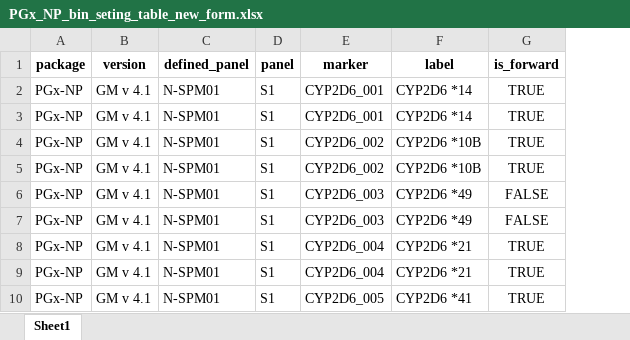
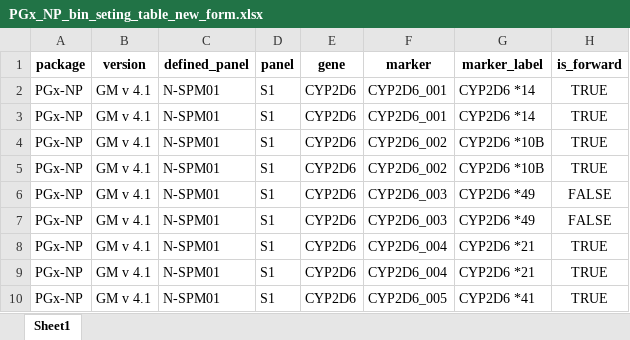
Before and after one commit to lamnvcnsh/snapshot_genotyping, an Excel workbook: resource/PGx_NP_bin_seting_table_new_form.xlsx, sheet Sheet1, drawn as a sheet; only a part is shown; values as stored, in another font and other column widths than the file's, no borders; addresses are those after the commit; the diff names each change by its address in the sheet, - before the commit and + after, or states it on an @@ line.

Commit message:
update load allele by new bin table form

```diff
--- a/resource/PGx_NP_bin_seting_table_new_form.xlsx (sheet Sheet1)
+++ b/resource/PGx_NP_bin_seting_table_new_form.xlsx (sheet Sheet1)
+column E (gene), rows 2-10: all CYP2D6
-G1: label
+G1: marker_label
```
Also changed, not shown: 2 other files.
